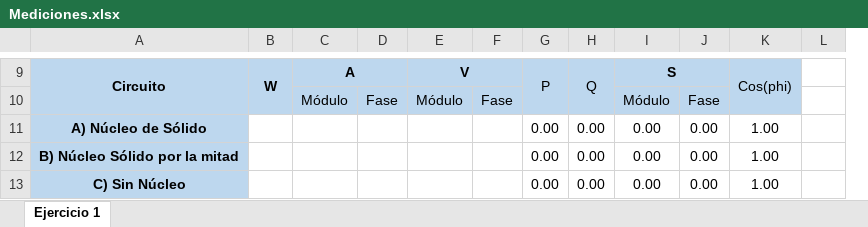
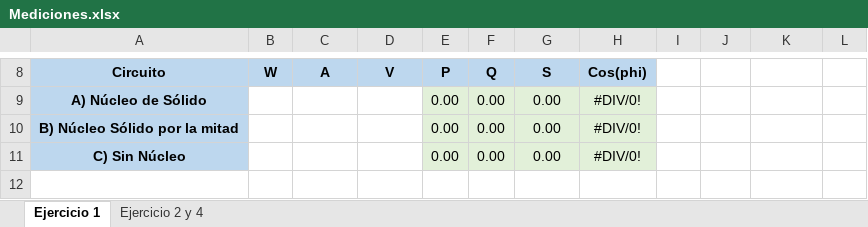
Before and after one commit to tlondero/TP3-Electro, an Excel workbook: Mediciones.xlsx, sheet Ejercicio 1, drawn as a sheet; only a part is shown, gaps mark what is left out; values as stored, in another font and other column widths than the file's, no borders; removed rows and columns are numbered as before the commit, all else as after; rows hold the shown columns only; the diff covers the shown part only; the diff names each change by its address in the sheet, - before the commit and + after, or states it on an @@ line.

```diff
--- a/Mediciones.xlsx (sheet Ejercicio 1)
+++ b/Mediciones.xlsx (sheet Ejercicio 1)
+sheet tab: Ejercicio 2 y 4
-column D, empty
-column F, empty
+column H, rows 8-11: Cos(phi) | #DIV/0! | #DIV/0! | #DIV/0!
+column I, empty
-A9:A10 merged
-B9:B10 merged
-C9:D9 merged
-E9:F9 merged
-E8:F8 bold: off
+E8:F8 bold: on
-G9:G10 merged
-H9:H10 merged
-I9:J9 merged
-J8:K8 fill: #BDD7EE
+J8:K8 fill: none
-K8: Cos(phi)
+K8: (empty)
-K9:K10 merged
-row 10:  |  | Módulo | Fase | Módulo | Fase |  |  | Módulo | Fase
-E9:G11 fill: none
+E9:G11 fill: #E2F0D9
-J9:J11: 0.00
+J9:J11: (empty)
-K9:K11: 1.00
+K9:K11: (empty)
```
Also changed, not shown: 1 removed row, 8 edited cells, cell formats and merged cells elsewhere in this sheet, formulas that keep their value.
